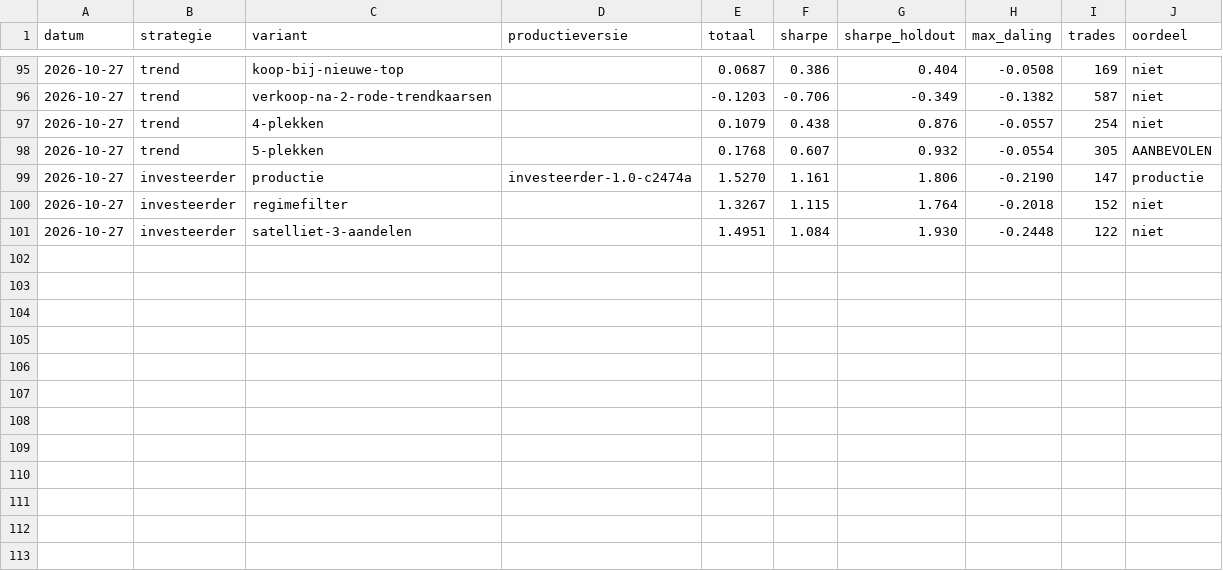
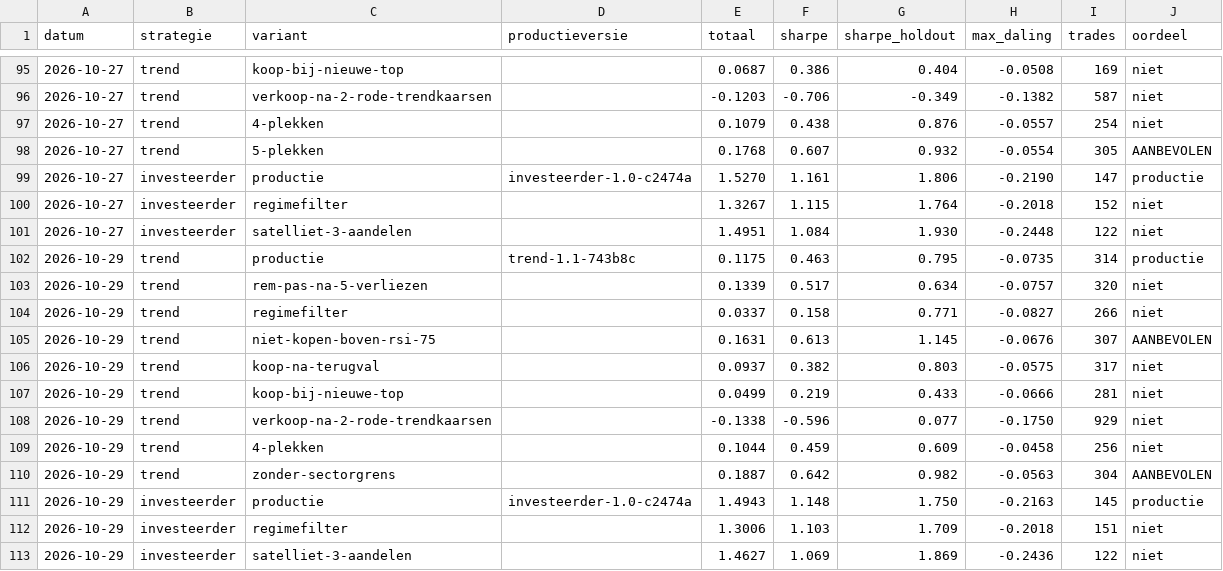
Before and after one commit to Sewpersonic/trend-agent, a CSV file: onderzoek/historie.csv, drawn as a sheet; only a part is shown, gaps mark what is left out.

```diff
--- a/onderzoek/historie.csv
+++ b/onderzoek/historie.csv
@@ -101 +101,13 @@ datum,strategie,variant,productieversie,totaal,sharpe,sharpe_holdout,max_daling,
 2026-10-27,investeerder,satelliet-3-aandelen,,1.4951,1.084,1.930,-0.2448,122,niet
+2026-10-29,trend,productie,trend-1.1-743b8c,0.1175,0.463,0.795,-0.0735,314,productie
+2026-10-29,trend,rem-pas-na-5-verliezen,,0.1339,0.517,0.634,-0.0757,320,niet
+2026-10-29,trend,regimefilter,,0.0337,0.158,0.771,-0.0827,266,niet
+2026-10-29,trend,niet-kopen-boven-rsi-75,,0.1631,0.613,1.145,-0.0676,307,AANBEVOLEN
+2026-10-29,trend,koop-na-terugval,,0.0937,0.382,0.803,-0.0575,317,niet
+2026-10-29,trend,koop-bij-nieuwe-top,,0.0499,0.219,0.433,-0.0666,281,niet
+2026-10-29,trend,verkoop-na-2-rode-trendkaarsen,,-0.1338,-0.596,0.077,-0.1750,929,niet
+2026-10-29,trend,4-plekken,,0.1044,0.459,0.609,-0.0458,256,niet
+2026-10-29,trend,zonder-sectorgrens,,0.1887,0.642,0.982,-0.0563,304,AANBEVOLEN
+2026-10-29,investeerder,productie,investeerder-1.0-c2474a,1.4943,1.148,1.750,-0.2163,145,productie
+2026-10-29,investeerder,regimefilter,,1.3006,1.103,1.709,-0.2018,151,niet
+2026-10-29,investeerder,satelliet-3-aandelen,,1.4627,1.069,1.869,-0.2436,122,niet
```
Also changed, not shown: 7 other files.
